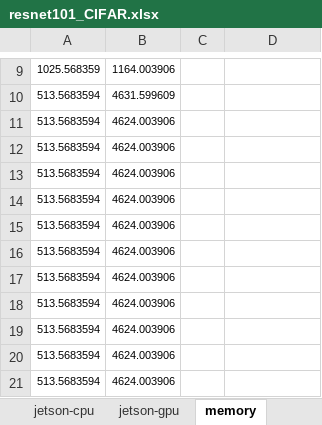
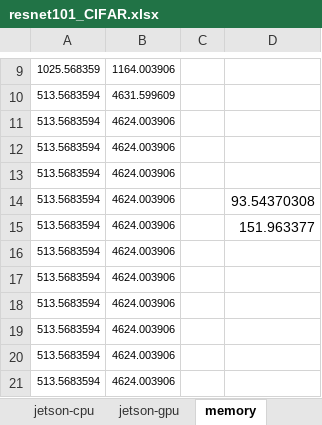
Before and after one commit to jtirana98/SFL-workflow-optimization, an Excel workbook: real_data/resnet101_CIFAR.xlsx, sheet memory, drawn as a sheet; only a part is shown, gaps mark what is left out; values as stored, in another font and other column widths than the file's, no borders; the diff names each change by its address in the sheet, - before the commit and + after, or states it on an @@ line.

```diff
--- a/real_data/resnet101_CIFAR.xlsx (sheet memory)
+++ b/real_data/resnet101_CIFAR.xlsx (sheet memory)
-D14: (empty)
+D14: 93.54370308
-D15: (empty)
+D15: 151.963377
```
Also changed, not shown: sheet jetson-cpu, real_data/vgg19_CIFAR.xlsx, 7 other files.
